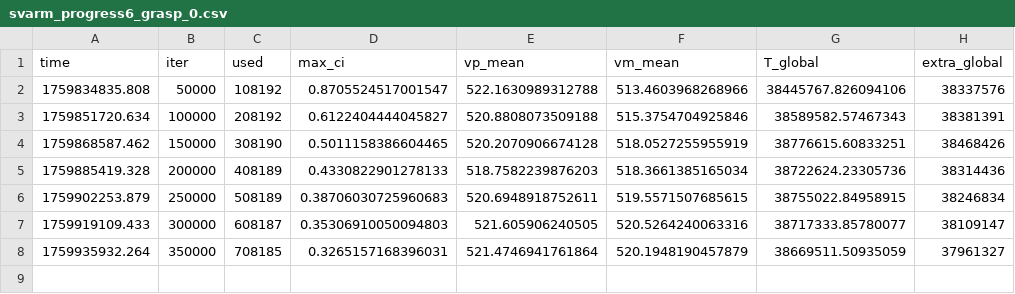
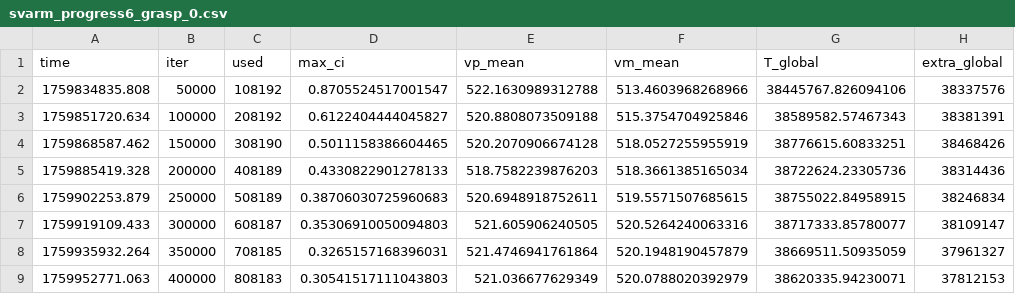
Before and after one commit to skoooch/gr-cls-multitask, a CSV file: logs/svarm_run1/svarm_progress6_grasp_0.csv, drawn as a sheet.

```diff
--- a/logs/svarm_run1/svarm_progress6_grasp_0.csv
+++ b/logs/svarm_run1/svarm_progress6_grasp_0.csv
@@ -8 +8,2 @@ time,iter,used,max_ci,vp_mean,vm_mean,T_global,extra_global
 1759935932.264,350000,708185,0.3265157168396031,521.4746941761864,520.1948190457879,38669511.50935059,37961327
+1759952771.063,400000,808183,0.30541517111043803,521.036677629349,520.0788020392979,38620335.94230071,37812153
```
Also changed, not shown: logs/svarm_run1/svarm_progress6_grasp_2.csv, 12 other files.
